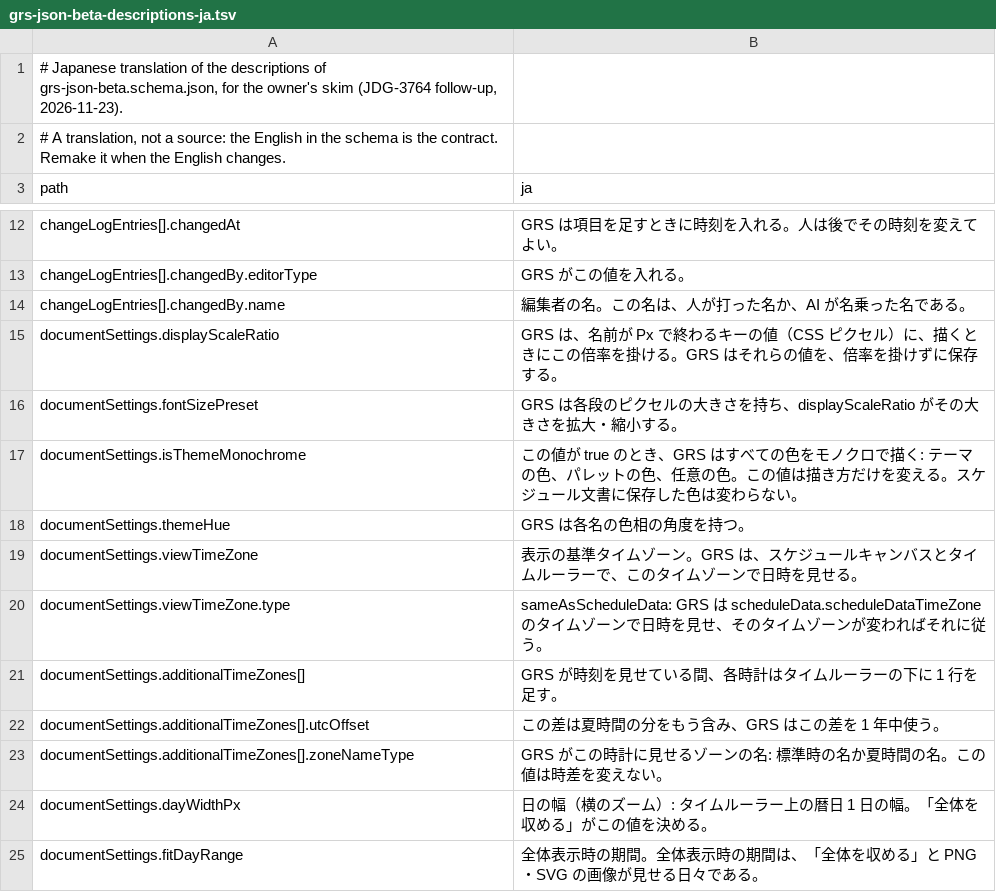
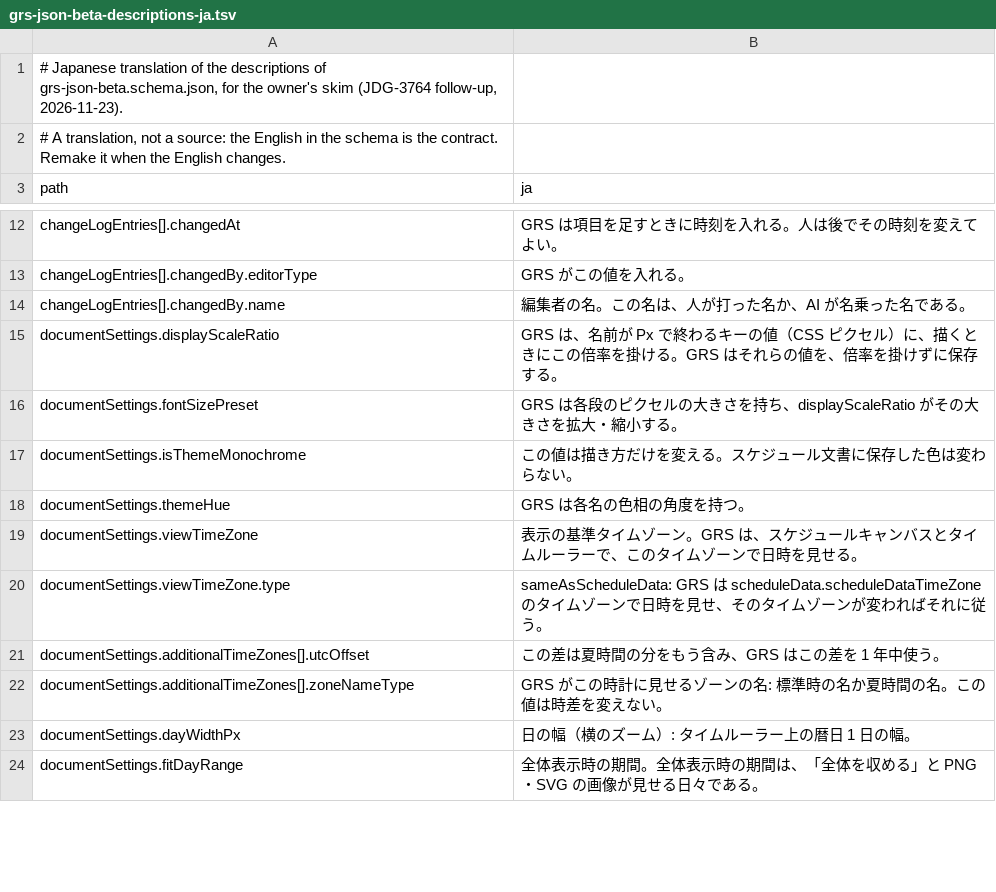
Before and after one commit to GoodRelax/gr-scheduler, a TSV file: studies/76-grs-json-beta-shape/terms/grs-json-beta-descriptions-ja.tsv, drawn as a sheet; only a part is shown, gaps mark what is left out; the diff covers the shown part only.

Commit message:
Cut the over-specified product behaviour from the schema descriptions
Owner ruling JDG-3804: a description says only how to read the stored
value (meaning, unit, time zone, absence, how GRS reads it); it promises no
screen, editing, Delay Diagnostics or export behaviour that may change.

- Cut 49 sentences (10 descriptions gone, 30 shortened): drawing details,
  zoom and drag behaviour, state transitions, refusals of edits, MSPDI
  export rebuild details, and the pin-versus-hidden rule in
  pinnedTaskGroupIds. Passthrough no longer promises "unchanged".
- Kept the meaning of isTaskGroupPanelWidthFixed (true / false) and dropped
  its drawing sentence instead.
- Pinned task groups over hidden ones become CR-862 (assigned by BOSS);
  JDG-3804 lands on table T-329 TD-3 and TD-5.
- BGQA8: question 12 closes on JDG-3804; question 13 lists the 49 cut
  sentences and question 14 the 15 places kept on doubt.
- Review tree diff 0, sample validation errors 0.

```diff
--- a/studies/76-grs-json-beta-shape/terms/grs-json-beta-descriptions-ja.tsv
+++ b/studies/76-grs-json-beta-shape/terms/grs-json-beta-descriptions-ja.tsv
@@ -16,3 +16,3 @@ documentSettings.displayScaleRatio	GRS は、名前が Px で終わるキーの
 documentSettings.fontSizePreset	GRS は各段のピクセルの大きさを持ち、displayScaleRatio がその大きさを拡大・縮小する。
-documentSettings.isThemeMonochrome	この値が true のとき、GRS はすべての色をモノクロで描く: テーマの色、パレットの色、任意の色。この値は描き方だけを変える。スケジュール文書に保存した色は変わらない。
+documentSettings.isThemeMonochrome	この値は描き方だけを変える。スケジュール文書に保存した色は変わらない。
 documentSettings.themeHue	GRS は各名の色相の角度を持つ。
@@ -20,6 +20,5 @@ documentSettings.viewTimeZone	表示の基準タイムゾーン。GRS は、ス
 documentSettings.viewTimeZone.type	"sameAsScheduleData": GRS は scheduleData.scheduleDataTimeZone のタイムゾーンで日時を見せ、そのタイムゾーンが変わればそれに従う。
-documentSettings.additionalTimeZones[]	GRS が時刻を見せている間、各時計はタイムルーラーの下に 1 行を足す。
 documentSettings.additionalTimeZones[].utcOffset	この差は夏時間の分をもう含み、GRS はこの差を 1 年中使う。
 documentSettings.additionalTimeZones[].zoneNameType	GRS がこの時計に見せるゾーンの名: 標準時の名か夏時間の名。この値は時差を変えない。
-documentSettings.dayWidthPx	日の幅（横のズーム）: タイムルーラー上の暦日 1 日の幅。「全体を収める」がこの値を決める。
+documentSettings.dayWidthPx	日の幅（横のズーム）: タイムルーラー上の暦日 1 日の幅。
 documentSettings.fitDayRange	全体表示時の期間。全体表示時の期間は、「全体を収める」と PNG・SVG の画像が見せる日々である。
```
Also changed, not shown: 9 removed rows and 29 edited cells elsewhere in this file, 8 other files.
